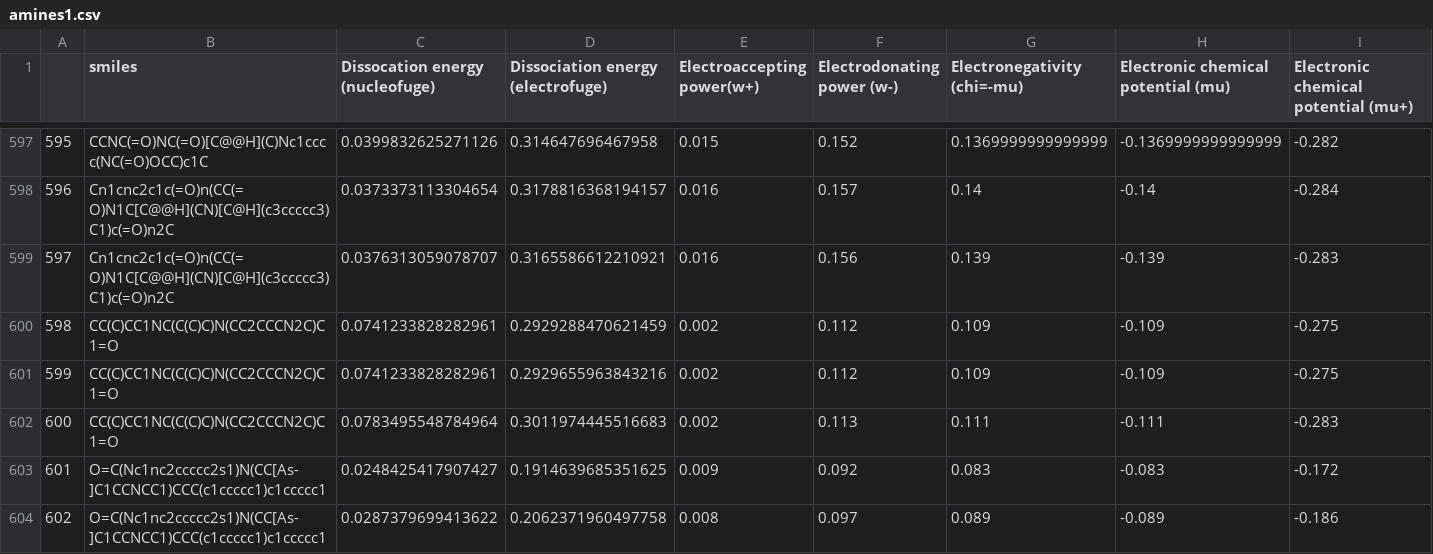
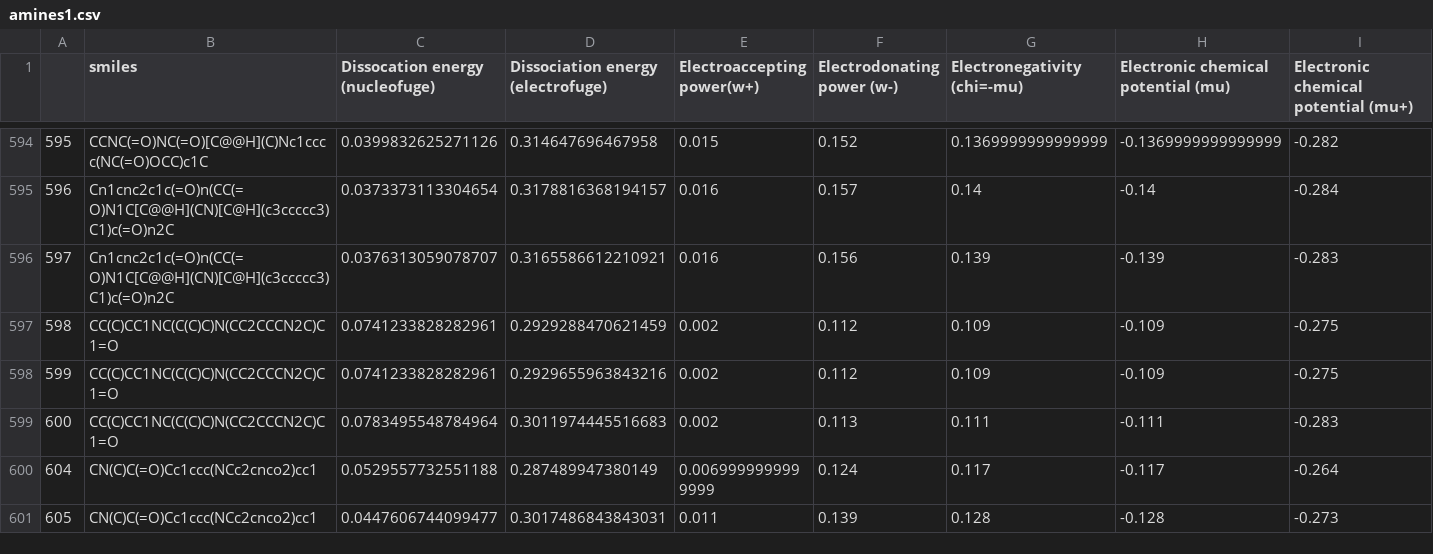
Before and after one commit to nlesc-nano/swan, a CSV file: data/Amines/CDFT/amines1/amines1.csv, drawn as a sheet; only a part is shown, gaps mark what is left out; the shorter side is filled out with more unchanged rows; rows hold the shown columns only; the diff covers the shown part only; the diff names each change by its address in the sheet, - before the commit and + after, or states it on an @@ line.

```diff
--- a/data/Amines/CDFT/amines1/amines1.csv
+++ b/data/Amines/CDFT/amines1/amines1.csv
-row 603: 601 | O=C(Nc1nc2ccccc2s1)N(CC[As-]C1CCNCC1)CCC(c1ccccc1)c1ccccc1 | 0.0248425417907427 | 0.1914639685351625 | 0.009 | 0.092 | 0.083 | -0.083 | -0.172
-row 604: 602 | O=C(Nc1nc2ccccc2s1)N(CC[As-]C1CCNCC1)CCC(c1ccccc1)c1ccccc1 | 0.0287379699413622 | 0.2062371960497758 | 0.008 | 0.097 | 0.089 | -0.089 | -0.186
```
Also changed, not shown: 8 removed rows elsewhere in this file, data/Amines/CDFT/amines2/amines2.csv, 4 other files.
